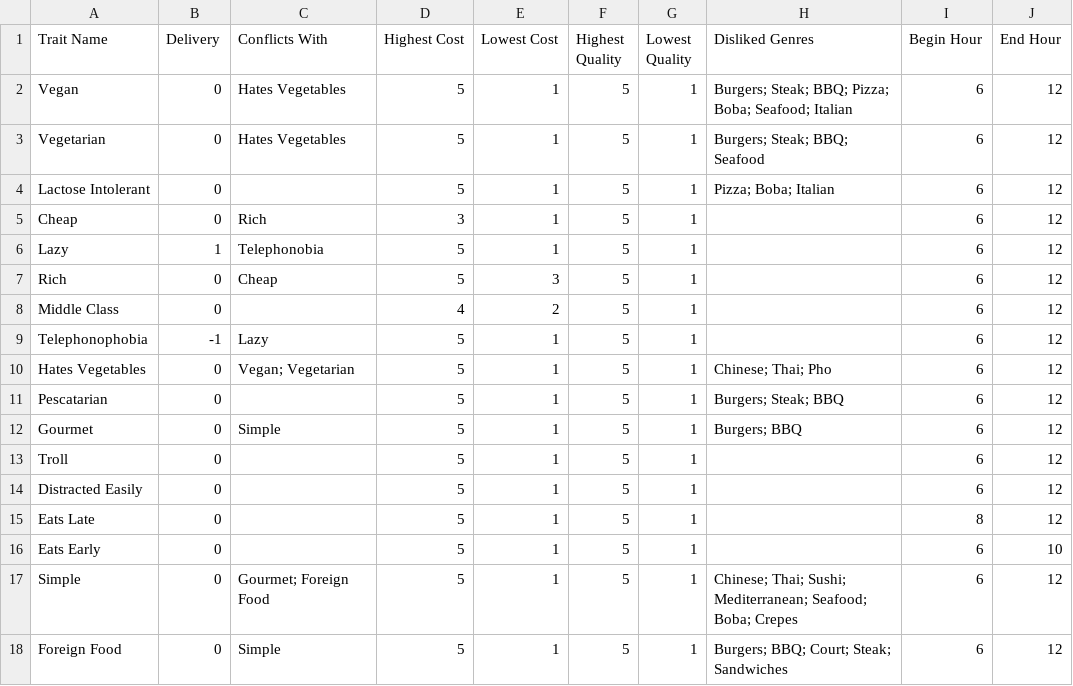
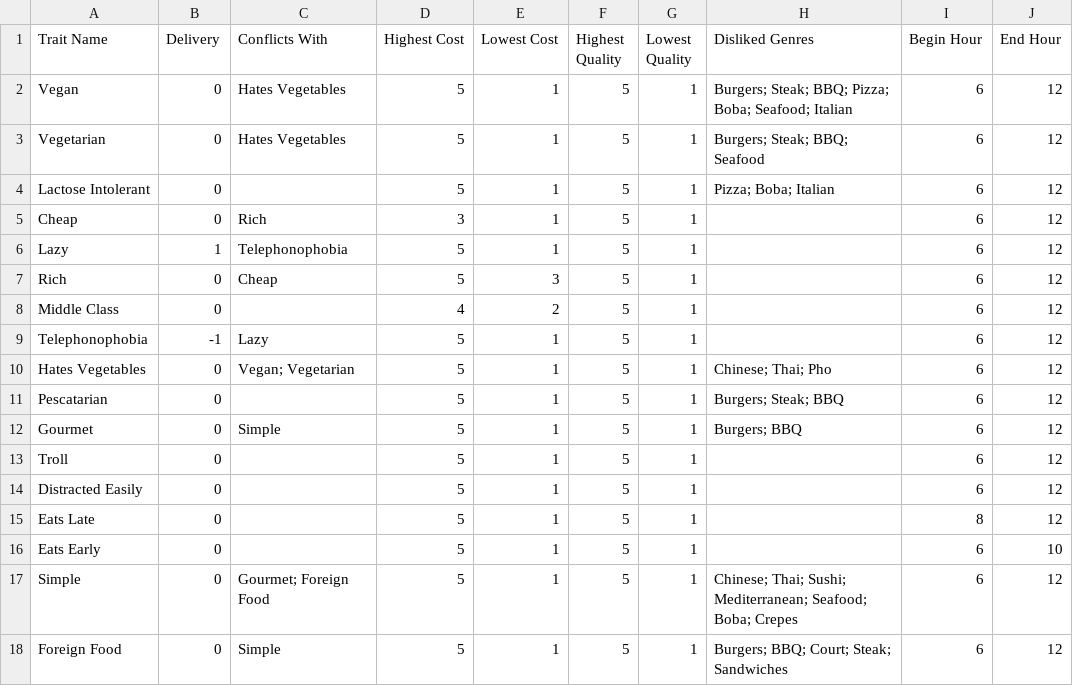
Before and after one commit to goofanader/ggj-2015-where-eat, a CSV file: trunk/media/data/Traits.csv, drawn as a sheet.

Commit message:
Bugfix and Ordering
Fixed a typo bug and reordered the checklist for restaurants so that the
rejection messages are hopefully more varied.

```diff
--- a/trunk/media/data/Traits.csv
+++ b/trunk/media/data/Traits.csv
@@ -5,3 +5,3 @@ Lactose Intolerant,0,,5,1,5,1,Pizza; Boba; Italian,6,12
 Cheap,0,Rich,3,1,5,1,,6,12
-Lazy,1,Telephonobia,5,1,5,1,,6,12
+Lazy,1,Telephonophobia,5,1,5,1,,6,12
 Rich,0,Cheap,5,3,5,1,,6,12
```
Also changed, not shown: 2 other files.
